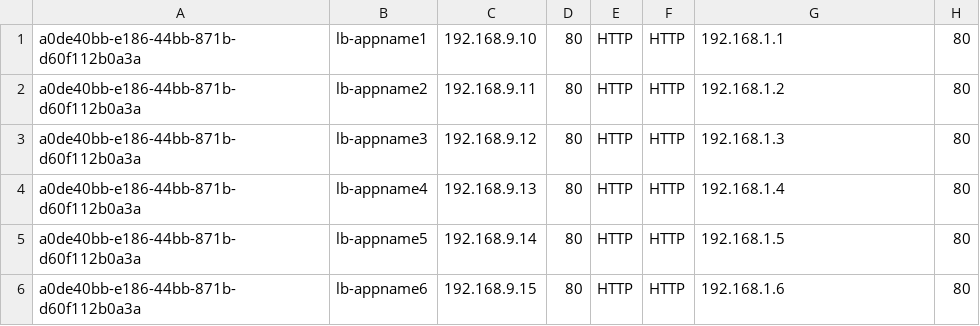
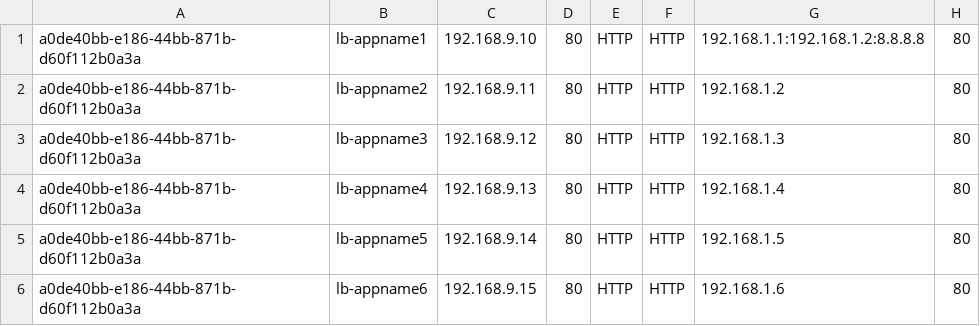
Before and after one commit to stevenwright1/ADM_Automation, a CSV file: Mass creation of configjobs using Stylebooks, csv files, and python/template_outside_of_python/lbvservers.csv, drawn as a sheet.

Commit message:
Update lbvservers.csv
Added example of multiple IP destinations for LB vServer

```diff
--- a/Mass creation of configjobs using Stylebooks, csv files, and python/template_outside_of_python/lbvservers.csv
+++ b/Mass creation of configjobs using Stylebooks, csv files, and python/template_outside_of_python/lbvservers.csv
@@ -1,2 +1,2 @@
-a0de40bb-e186-44bb-871b-d60f112b0a3a,lb-appname1,192.168.9.10,80,HTTP,HTTP,192.168.1.1,80
+a0de40bb-e186-44bb-871b-d60f112b0a3a,lb-appname1,192.168.9.10,80,HTTP,HTTP,192.168.1.1:192.168.1.2:8.8.8.8,80
 a0de40bb-e186-44bb-871b-d60f112b0a3a,lb-appname2,192.168.9.11,80,HTTP,HTTP,192.168.1.2,80
```
